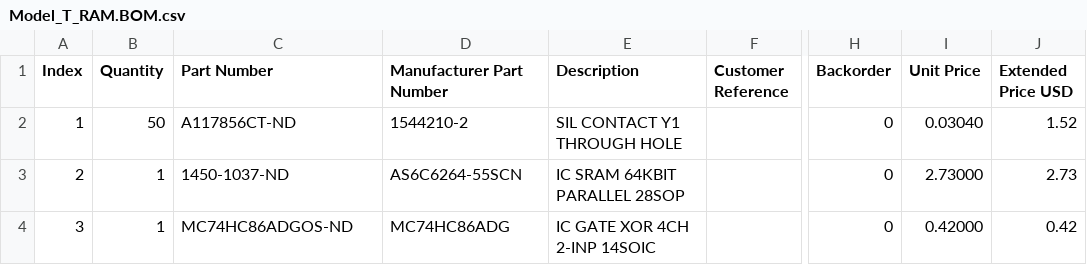
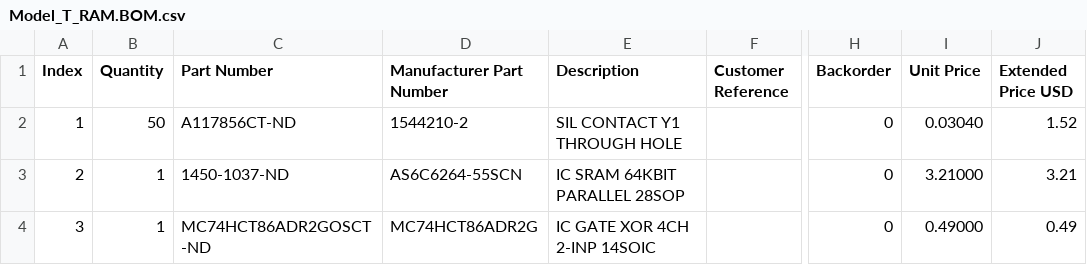
Before and after one commit to bkw777/Model_T_RAM, a CSV file: Model_T_RAM.BOM.csv, drawn as a sheet; only a part is shown, gaps mark what is left out; the diff names each change by its address in the sheet, - before the commit and + after, or states it on an @@ line.

```diff
--- a/Model_T_RAM.BOM.csv
+++ b/Model_T_RAM.BOM.csv
-I3 (Unit Price): 2.73000
+I3 (Unit Price): 3.21000
-J3 (Extended Price USD): 2.73
+J3 (Extended Price USD): 3.21
-C4 (Part Number): MC74HC86ADGOS-ND
+C4 (Part Number): MC74HCT86ADR2GOSCT-ND
-D4 (Manufacturer Part Number): MC74HC86ADG
+D4 (Manufacturer Part Number): MC74HCT86ADR2G
-I4 (Unit Price): 0.42000
+I4 (Unit Price): 0.49000
-J4 (Extended Price USD): 0.42
+J4 (Extended Price USD): 0.49
```
Also changed, not shown: 1 other file.
